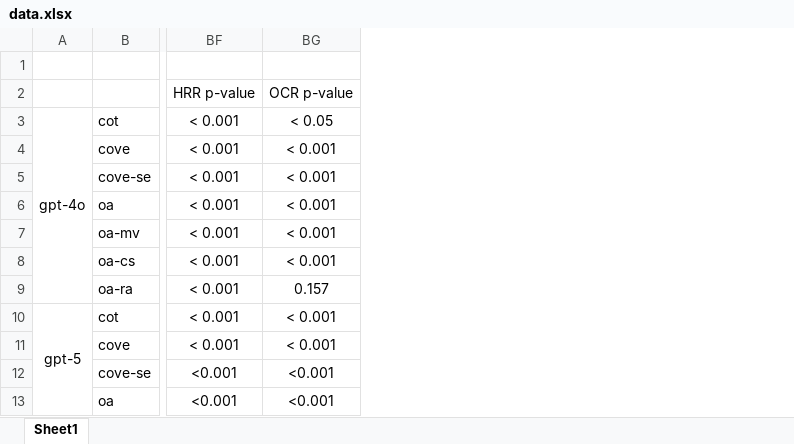
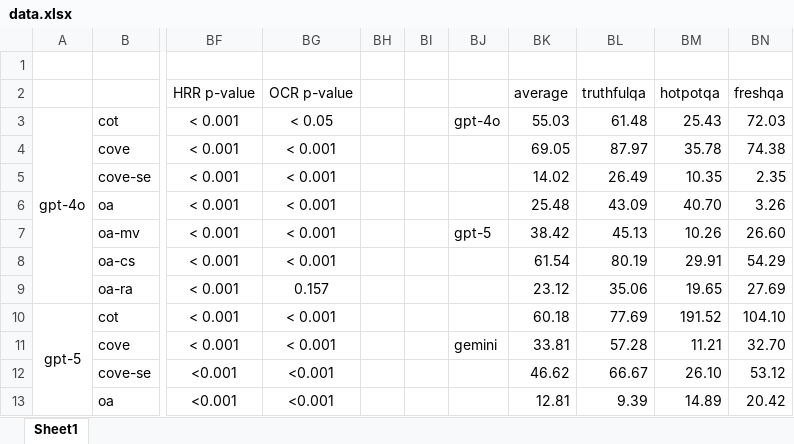
Before and after one commit to zbybr/LLMHalluMiti, an Excel workbook: stat/data.xlsx, sheet Sheet1, drawn as a sheet; only a part is shown, gaps mark what is left out; values as stored, in another font and other column widths than the file's, no borders; the diff names each change by its address in the sheet, - before the commit and + after, or states it on an @@ line.

```diff
--- a/stat/data.xlsx (sheet Sheet1)
+++ b/stat/data.xlsx (sheet Sheet1)
+column BH, empty
+column BI, empty
+column BJ, rows 3-11: gpt-4o |  |  |  | gpt-5 |  |  |  | gemini
+column BK, rows 2-13: average | 55.03 | 69.05 | 14.02 | 25.48 | 38.42 | 61.54 | 23.12 | 60.18 | 33.81 | 46.62 | 12.81
+column BL, rows 2-13: truthfulqa | 61.48 | 87.97 | 26.49 | 43.09 | 45.13 | 80.19 | 35.06 | 77.69 | 57.28 | 66.67 | 9.39
+column BM, rows 2-13: hotpotqa | 25.43 | 35.78 | 10.35 | 40.70 | 10.26 | 29.91 | 19.65 | 191.52 | 11.21 | 26.10 | 14.89
+column BN, rows 2-13: freshqa | 72.03 | 74.38 | 2.35 | 3.26 | 26.60 | 54.29 | 27.69 | 104.10 | 32.70 | 53.12 | 20.42
```
Also changed, not shown: 2 other files.
